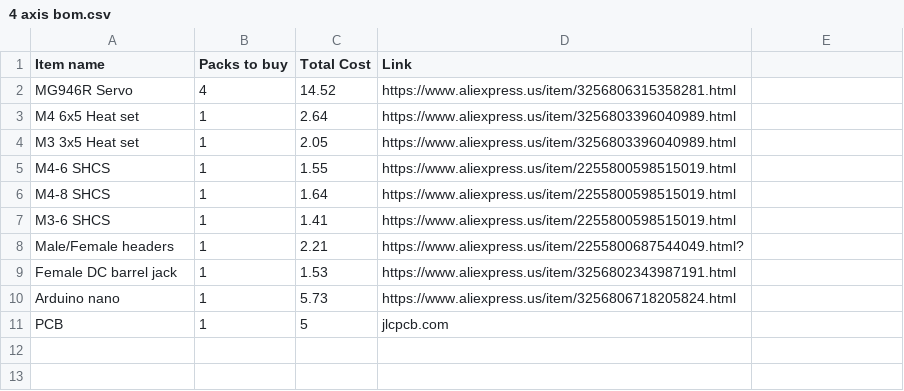
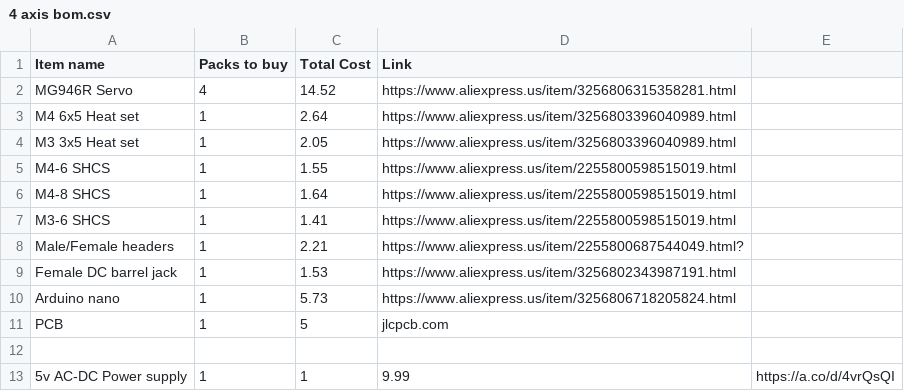
Before and after one commit to vinbot28/4-axis-arm, a CSV file: 4 axis bom.csv, drawn as a sheet.

Commit message:
Update 4 axis bom.csv

```diff
--- a/4 axis bom.csv
+++ b/4 axis bom.csv
@@ -11 +11,3 @@ Arduino nano,1,5.73,https://www.aliexpress.us/item/3256806718205824.html
 PCB,1,5,jlcpcb.com
+
+5v AC-DC Power supply,1,1,9.99,https://a.co/d/4vrQsQI
```
